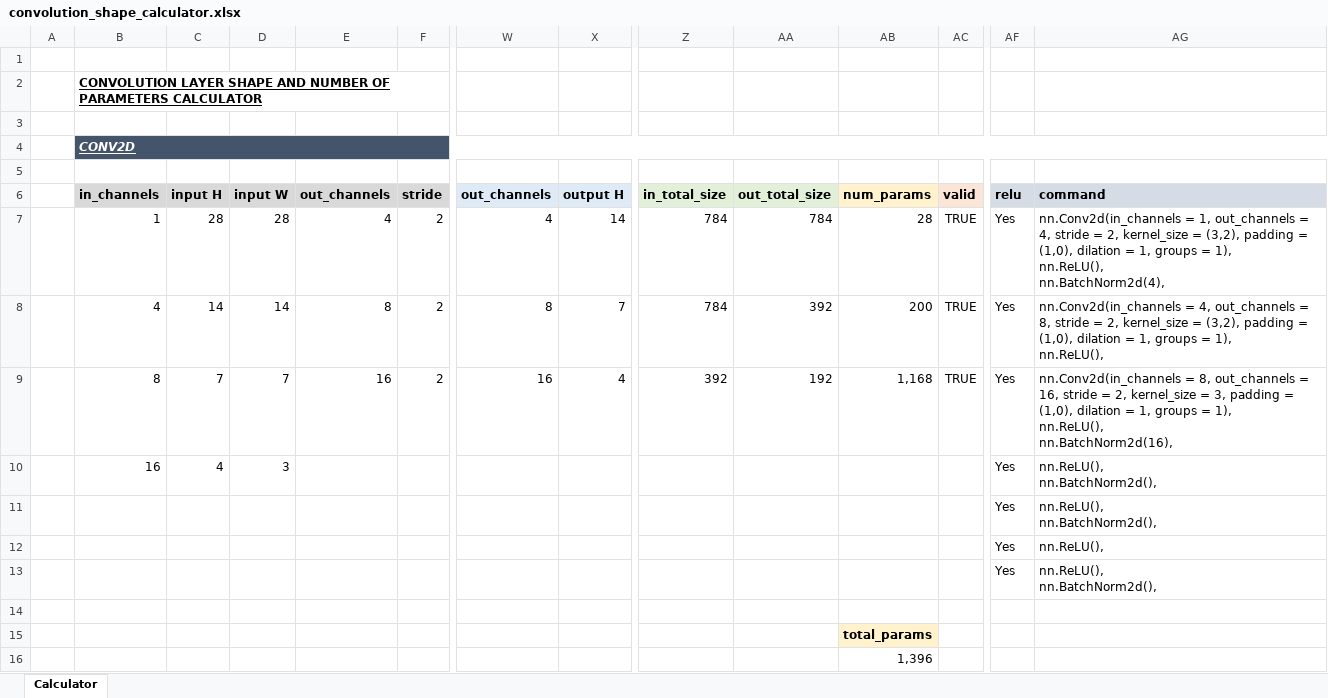
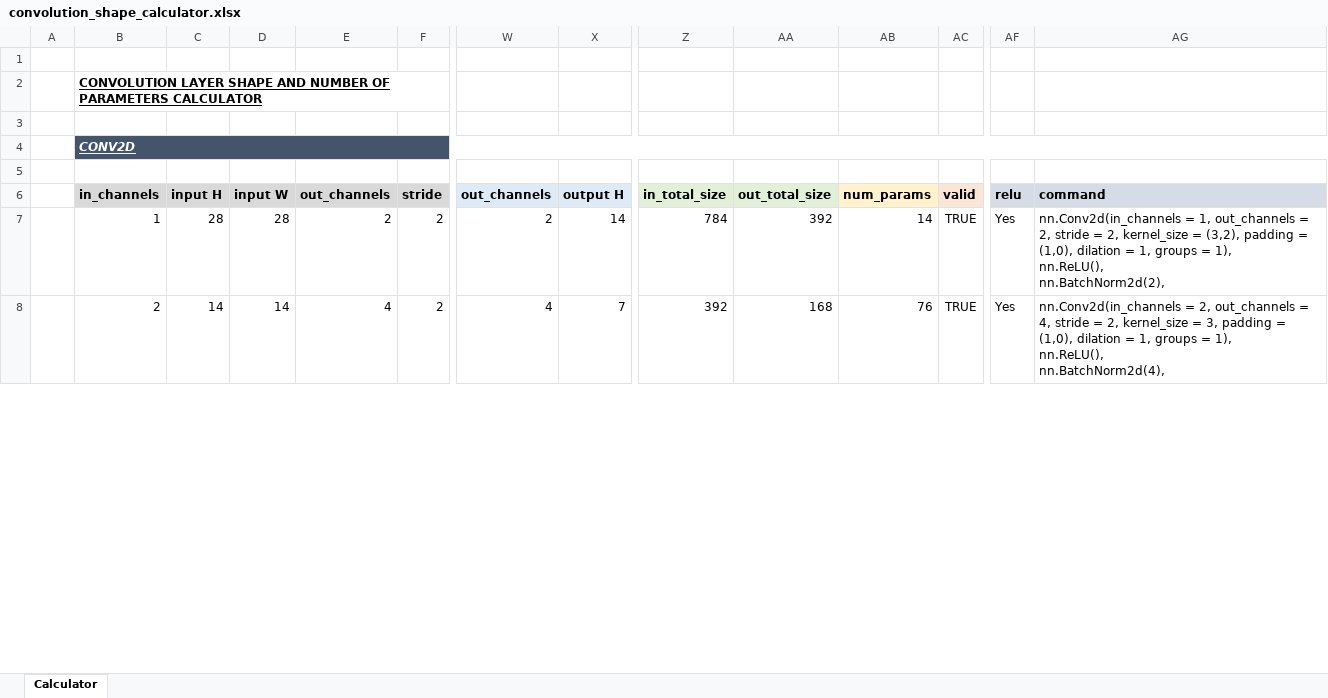
Before and after one commit to rorycreedon/bayesian-deep-learning-coursework-two, an Excel workbook: convolution_shape_calculator.xlsx, sheet Calculator, drawn as a sheet; only a part is shown, gaps mark what is left out; values as stored, in another font and other column widths than the file's, no borders; conditional formats not drawn; removed rows and columns are numbered as before the commit, all else as after; rows hold the shown columns only; ↵ is a line break in a cell; the diff covers the shown part only; the diff names each change by its address in the sheet, - before the commit and + after, or states it on an @@ line.

```diff
--- a/convolution_shape_calculator.xlsx (sheet Calculator)
+++ b/convolution_shape_calculator.xlsx (sheet Calculator)
-E7 (out_channels): 4
+E7 (out_channels): 2
-W7 (out_channels): 4
+W7 (out_channels): 2
-AA7 (out_total_size): 784
+AA7 (out_total_size): 392
-AB7 (num_params): 28
+AB7 (num_params): 14
-AG7 (command): …out_channels = 4, stride = 2, kernel_size = (3,2), padding = (1,0), dilation = 1, groups = 1), ↵ nn.ReLU(), ↵ nn.BatchNorm2d(4),
+AG7 (command): …out_channels = 2, stride = 2, kernel_size = (3,2), padding = (1,0), dilation = 1, groups = 1), ↵ nn.ReLU(), ↵ nn.BatchNorm2d(2),
-row 8:  | 4 | 14 | 14 | 8 | 2 | 8 | 7 | 784 | 392 | 200 | TRUE | Yes | nn.Conv2d(in_channels = 4, out_channels = 8, stride = 2, kernel_size = (3,2), padding = (1,0), dilation = 1, groups = 1), ↵ nn.ReLU(),
-row 9:  | 8 | 7 | 7 | 16 | 2 | 16 | 4 | 392 | 192 | 1,168 | TRUE | Yes | nn.Conv2d(in_channels = 8, out_channels = 16, stride = 2, kernel_size = 3, padding = (1,0), dilation = 1, groups = 1), ↵ nn.ReLU(), ↵ nn.BatchNorm2d(16),
-row 10:  | 16 | 4 | 3 |  |  |  |  |  |  |  |  | Yes | nn.ReLU(), ↵ nn.BatchNorm2d(),
-row 11:  |  |  |  |  |  |  |  |  |  |  |  | Yes | nn.ReLU(), ↵ nn.BatchNorm2d(),
-row 12:  |  |  |  |  |  |  |  |  |  |  |  | Yes | nn.ReLU(),
-row 13:  |  |  |  |  |  |  |  |  |  |  |  | Yes | nn.ReLU(), ↵ nn.BatchNorm2d(),
-row 8: (empty)
+row 8:  | 2 | 14 | 14 | 4 | 2 | 4 | 7 | 392 | 168 | 76 | TRUE | Yes | nn.Conv2d(in_channels = 2, out_channels = 4, stride = 2, kernel_size = 3, padding = (1,0), dilation = 1, groups = 1), ↵ nn.ReLU(), ↵ nn.BatchNorm2d(4),
@@ row 15 moved to row 30: total_params @@
-row 16:  |  |  |  |  |  |  |  |  |  | 1,396
```
Also changed, not shown: 12 added rows, 5 removed rows, 2 moved rows and 23 edited cells elsewhere in this sheet, formulas that keep their value, hidden cells, 1 other file.
